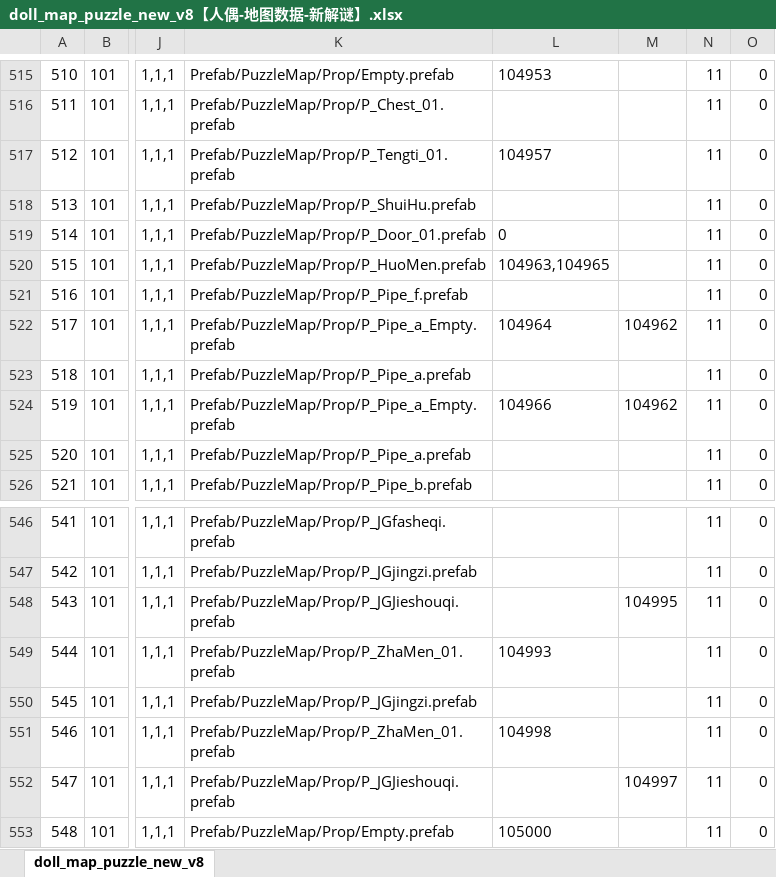
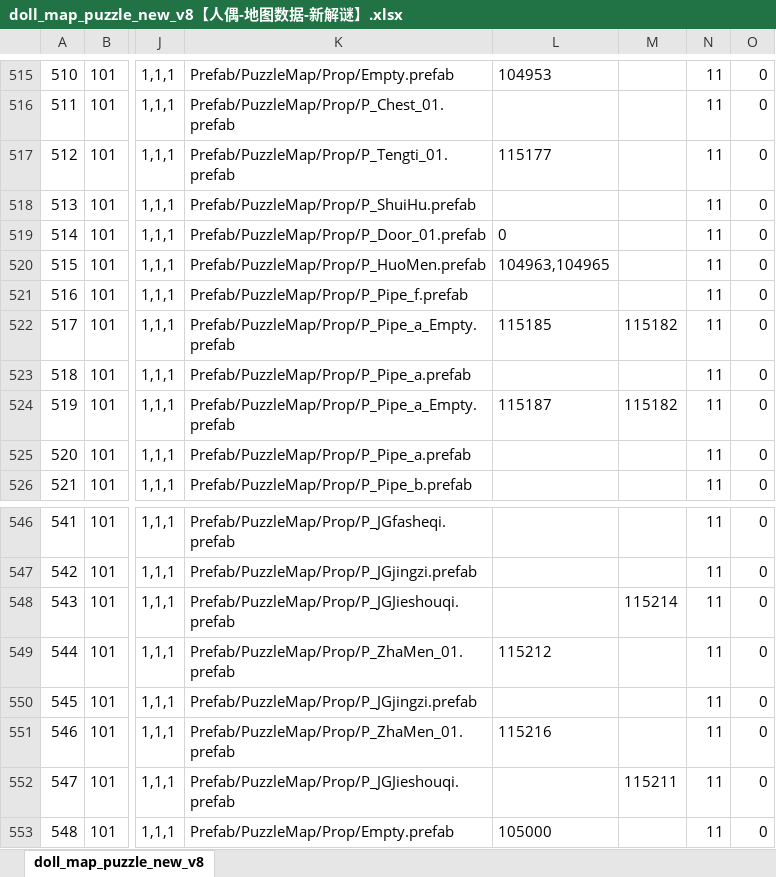
Before and after one commit to chensusu123/myfirsthub, an Excel workbook: servers/maze_main_server/conf.d/data/doll_map_puzzle_new_v8【人偶-地图数据-新解谜】.xlsx, sheet doll_map_puzzle_new_v8, drawn as a sheet; only a part is shown, gaps mark what is left out; values as stored, in another font and other column widths than the file's, no borders; the diff names each change by its address in the sheet, - before the commit and + after, or states it on an @@ line.

```diff
--- a/servers/maze_main_server/conf.d/data/doll_map_puzzle_new_v8【人偶-地图数据-新解谜】.xlsx (sheet doll_map_puzzle_new_v8)
+++ b/servers/maze_main_server/conf.d/data/doll_map_puzzle_new_v8【人偶-地图数据-新解谜】.xlsx (sheet doll_map_puzzle_new_v8)
-L517: 104957
+L517: 115177
-L522: 104964
+L522: 115185
-M522: 104962
+M522: 115182
-L524: 104966
+L524: 115187
-M524: 104962
+M524: 115182
-M548: 104995
+M548: 115214
-L549: 104993
+L549: 115212
-L551: 104998
+L551: 115216
-M552: 104997
+M552: 115211
```
Also changed, not shown: servers/maze_main_server/conf.d/data/git_version_v8【配表版本号】.xlsx, 1 other file.
